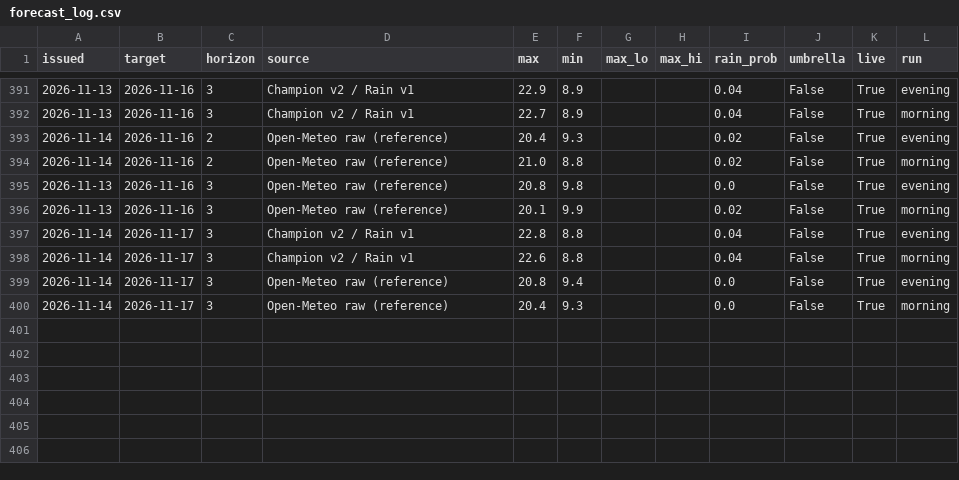
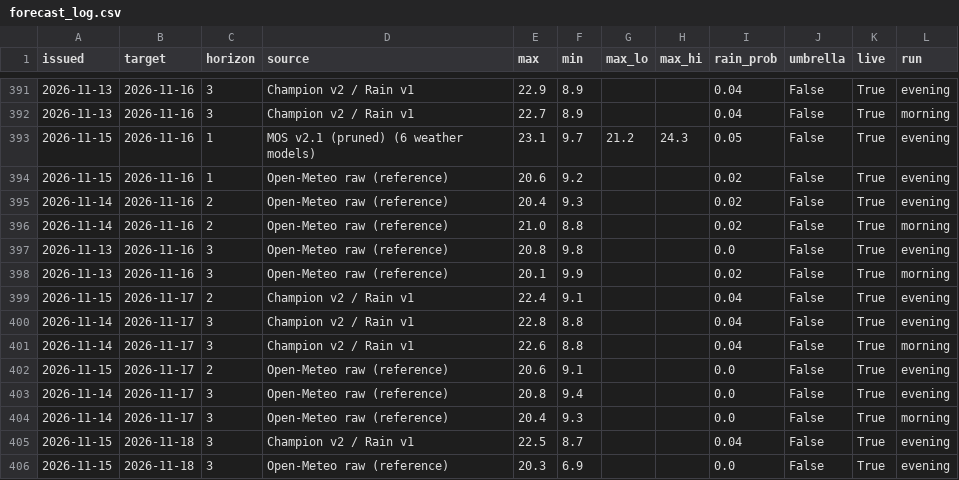
Before and after one commit to Binamraaa/Kathmandu_Climate_Insights, a CSV file: data/verification/forecast_log.csv, drawn as a sheet; only a part is shown, gaps mark what is left out; the diff names each change by its address in the sheet, - before the commit and + after, or states it on an @@ line.

Commit message:
Forecast 2026-11-15 19:57 NPT

```diff
--- a/data/verification/forecast_log.csv
+++ b/data/verification/forecast_log.csv
+row 393: 2026-11-15 | 2026-11-16 | 1 | MOS v2.1 (pruned) (6 weather models) | 23.1 | 9.7 | 21.2 | 24.3 | 0.05 | False | True | evening
+row 394: 2026-11-15 | 2026-11-16 | 1 | Open-Meteo raw (reference) | 20.6 | 9.2 |  |  | 0.02 | False | True | evening
+row 399: 2026-11-15 | 2026-11-17 | 2 | Champion v2 / Rain v1 | 22.4 | 9.1 |  |  | 0.04 | False | True | evening
+row 402: 2026-11-15 | 2026-11-17 | 2 | Open-Meteo raw (reference) | 20.6 | 9.1 |  |  | 0.0 | False | True | evening
+row 405: 2026-11-15 | 2026-11-18 | 3 | Champion v2 / Rain v1 | 22.5 | 8.7 |  |  | 0.04 | False | True | evening
+row 406: 2026-11-15 | 2026-11-18 | 3 | Open-Meteo raw (reference) | 20.3 | 6.9 |  |  | 0.0 | False | True | evening
```
Also changed, not shown: 1 other file.
